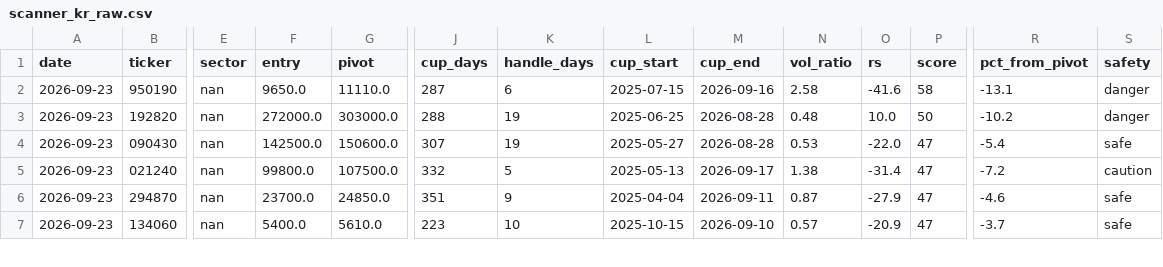
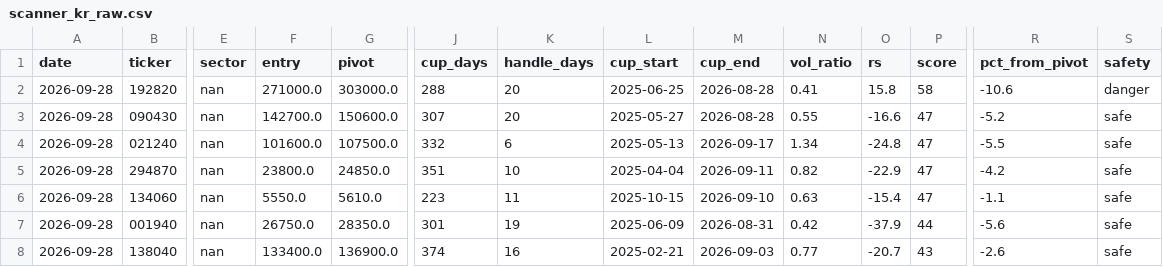
Before and after one commit to sosonamso/engi_stock_ai, a CSV file: scanner_kr_raw.csv, drawn as a sheet; only a part is shown, gaps mark what is left out; removed rows and columns are numbered as before the commit, all else as after; rows hold the shown columns only; the diff covers the shown part only; the diff names each change by its address in the sheet, - before the commit and + after, or states it on an @@ line.

```diff
--- a/scanner_kr_raw.csv
+++ b/scanner_kr_raw.csv
-row 2: 2026-09-23 | 950190 | nan | 9650.0 | 11110.0 | 287 | 6 | 2025-07-15 | 2026-09-16 | 2.58 | -41.6 | 58 | -13.1 | danger
-A2:A6 (date): 2026-09-23
+A2:A6 (date): 2026-09-28
-F2 (entry): 272000.0
+F2 (entry): 271000.0
-K2:K3 (handle_days): 19
+K2:K3 (handle_days): 20
-N2 (vol_ratio): 0.48
+N2 (vol_ratio): 0.41
-O2 (rs): 10.0
+O2 (rs): 15.8
-P2 (score): 50
+P2 (score): 58
-R2 (pct_from_pivot): -10.2
+R2 (pct_from_pivot): -10.6
-F3 (entry): 142500.0
+F3 (entry): 142700.0
-N3 (vol_ratio): 0.53
+N3 (vol_ratio): 0.55
-O3 (rs): -22.0
+O3 (rs): -16.6
-R3 (pct_from_pivot): -5.4
+R3 (pct_from_pivot): -5.2
-F4 (entry): 99800.0
+F4 (entry): 101600.0
-K4 (handle_days): 5
+K4 (handle_days): 6
-N4 (vol_ratio): 1.38
+N4 (vol_ratio): 1.34
-O4 (rs): -31.4
+O4 (rs): -24.8
-R4 (pct_from_pivot): -7.2
+R4 (pct_from_pivot): -5.5
-S4 (safety): caution
+S4 (safety): safe
-F5 (entry): 23700.0
+F5 (entry): 23800.0
-K5 (handle_days): 9
+K5 (handle_days): 10
-N5 (vol_ratio): 0.87
+N5 (vol_ratio): 0.82
-O5 (rs): -27.9
+O5 (rs): -22.9
-R5 (pct_from_pivot): -4.6
+R5 (pct_from_pivot): -4.2
-F6 (entry): 5400.0
+F6 (entry): 5550.0
-K6 (handle_days): 10
+K6 (handle_days): 11
-N6 (vol_ratio): 0.57
+N6 (vol_ratio): 0.63
-O6 (rs): -20.9
+O6 (rs): -15.4
-R6 (pct_from_pivot): -3.7
+R6 (pct_from_pivot): -1.1
+row 7: 2026-09-28 | 001940 | nan | 26750.0 | 28350.0 | 301 | 19 | 2025-06-09 | 2026-08-31 | 0.42 | -37.9 | 44 | -5.6 | safe
+row 8: 2026-09-28 | 138040 | nan | 133400.0 | 136900.0 | 374 | 16 | 2025-02-21 | 2026-09-03 | 0.77 | -20.7 | 43 | -2.6 | safe
```
Also changed, not shown: 3 added rows, 2 removed rows and 12 edited cells elsewhere in this file, scanner_kr_all.csv.
